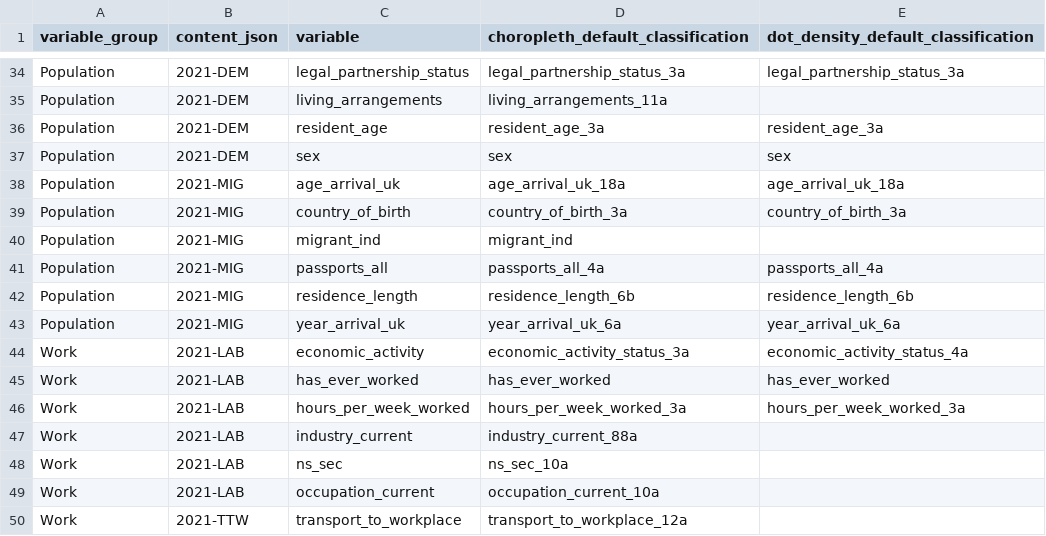
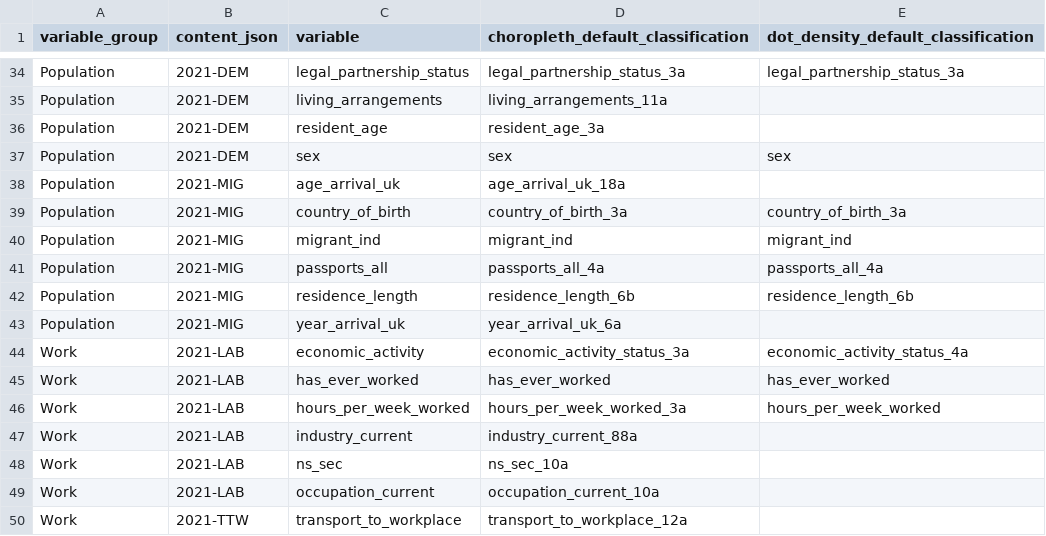
Before and after one commit to ONSdigital/dp-census-atlas, a CSV file: scripts/content/input_metadata_files/variable_map_type_default_classifications.csv, drawn as a sheet; only a part is shown, gaps mark what is left out; the diff covers the shown part only.

```diff
--- a/scripts/content/input_metadata_files/variable_map_type_default_classifications.csv
+++ b/scripts/content/input_metadata_files/variable_map_type_default_classifications.csv
@@ -35,13 +35,13 @@ Population,2021-DEM,legal_partnership_status,legal_partnership_status_3a,legal_p
 Population,2021-DEM,living_arrangements,living_arrangements_11a,
-Population,2021-DEM,resident_age,resident_age_3a,resident_age_3a
+Population,2021-DEM,resident_age,resident_age_3a,
 Population,2021-DEM,sex,sex,sex
-Population,2021-MIG,age_arrival_uk,age_arrival_uk_18a,age_arrival_uk_18a
+Population,2021-MIG,age_arrival_uk,age_arrival_uk_18a,
 Population,2021-MIG,country_of_birth,country_of_birth_3a,country_of_birth_3a
-Population,2021-MIG,migrant_ind,migrant_ind,
+Population,2021-MIG,migrant_ind,migrant_ind,migrant_ind
 Population,2021-MIG,passports_all,passports_all_4a,passports_all_4a
 Population,2021-MIG,residence_length,residence_length_6b,residence_length_6b
-Population,2021-MIG,year_arrival_uk,year_arrival_uk_6a,year_arrival_uk_6a
+Population,2021-MIG,year_arrival_uk,year_arrival_uk_6a,
 Work,2021-LAB,economic_activity,economic_activity_status_3a,economic_activity_status_4a
 Work,2021-LAB,has_ever_worked,has_ever_worked,has_ever_worked
-Work,2021-LAB,hours_per_week_worked,hours_per_week_worked_3a,hours_per_week_worked_3a
+Work,2021-LAB,hours_per_week_worked,hours_per_week_worked_3a,hours_per_week_worked
 Work,2021-LAB,industry_current,industry_current_88a,
```
Also changed, not shown: 14 edited cells elsewhere in this file, 1 other file.
